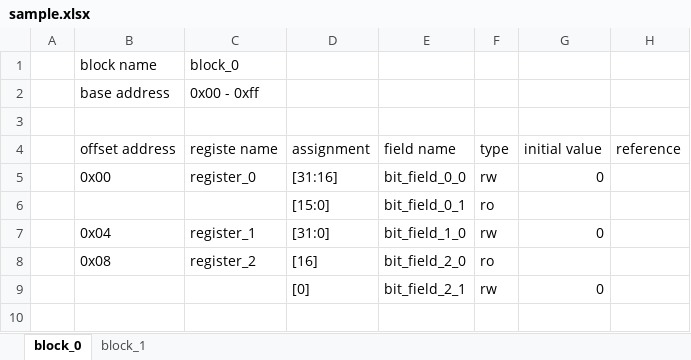
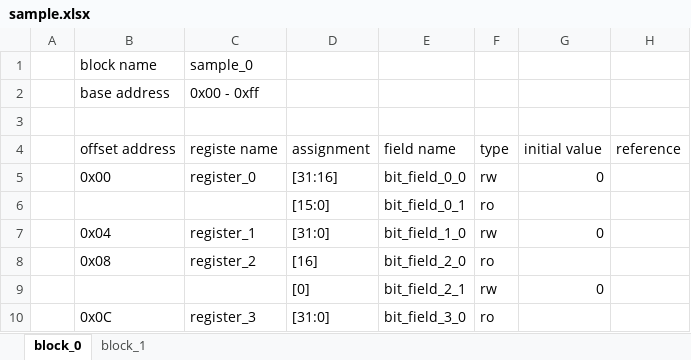
Before and after one commit to taichi-ishitani/rggen-sample, an Excel workbook: sample.xlsx, sheet block_0, drawn as a sheet; values as stored, in another font and other column widths than the file's, no borders; the diff names each change by its address in the sheet, - before the commit and + after, or states it on an @@ line.

```diff
--- a/sample.xlsx (sheet block_0)
+++ b/sample.xlsx (sheet block_0)
-C1 (registe name): block_0
+C1 (registe name): sample_0
+row 10:  | 0x0C | register_3 | [31:0] | bit_field_3_0 | ro
```
Also changed, not shown: sheet block_1, 4 other files.
